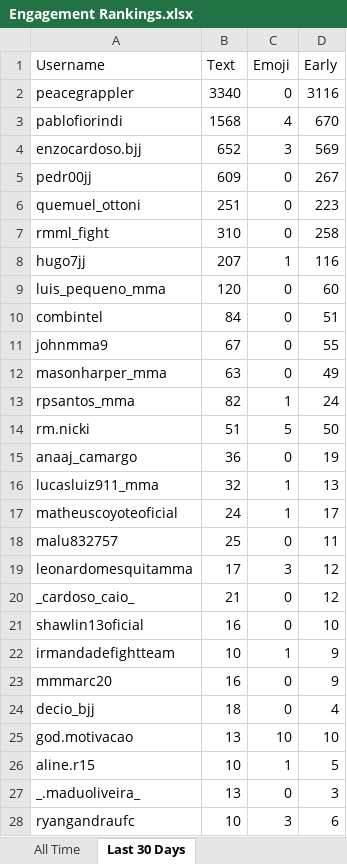
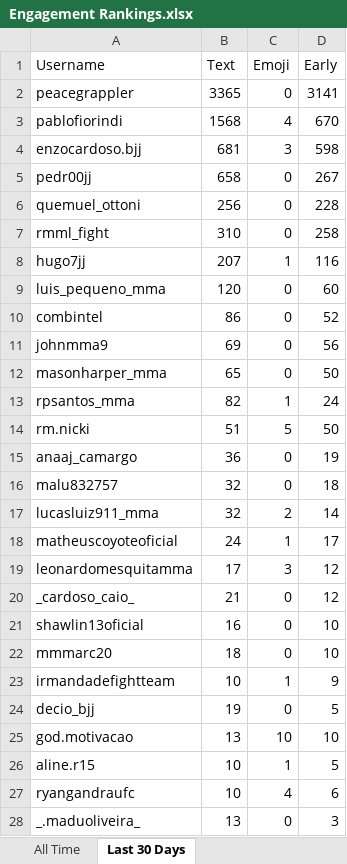
Before and after one commit to paxlucta/peace-grappler, an Excel workbook: Engagement Rankings.xlsx, sheet Last 30 Days, drawn as a sheet; only a part is shown; values as stored, in another font and other column widths than the file's, no borders; removed rows and columns are numbered as before the commit, all else as after; the diff covers the shown part only; the diff names each change by its address in the sheet, - before the commit and + after, or states it on an @@ line.

```diff
--- a/Engagement Rankings.xlsx (sheet Last 30 Days)
+++ b/Engagement Rankings.xlsx (sheet Last 30 Days)
-B2 (Text): 3340
+B2 (Text): 3365
-D2 (Early): 3116
+D2 (Early): 3141
-B4 (Text): 652
+B4 (Text): 681
-D4 (Early): 569
+D4 (Early): 598
-B5 (Text): 609
+B5 (Text): 658
-B6 (Text): 251
+B6 (Text): 256
-D6 (Early): 223
+D6 (Early): 228
-B10 (Text): 84
+B10 (Text): 86
-D10 (Early): 51
+D10 (Early): 52
-B11 (Text): 67
+B11 (Text): 69
-D11 (Early): 55
+D11 (Early): 56
-B12 (Text): 63
+B12 (Text): 65
-D12 (Early): 49
+D12 (Early): 50
+row 16: malu832757 | 32 | 0 | 18
-C17 (Emoji): 1
+C17 (Emoji): 2
-D17 (Early): 13
+D17 (Early): 14
-row 18: malu832757 | 25 | 0 | 11
+row 22: mmmarc20 | 18 | 0 | 10
-row 23: mmmarc20 | 16 | 0 | 9
-B24 (Text): 18
+B24 (Text): 19
-D24 (Early): 4
+D24 (Early): 5
+row 27: ryangandraufc | 10 | 4 | 6
-row 28: ryangandraufc | 10 | 3 | 6
```
Also changed, not shown: 15 added rows, 13 removed rows and 1 edited cell elsewhere in this sheet, sheet All Time, Engagement Rankings 2026-05.xlsx, 11 other files.
